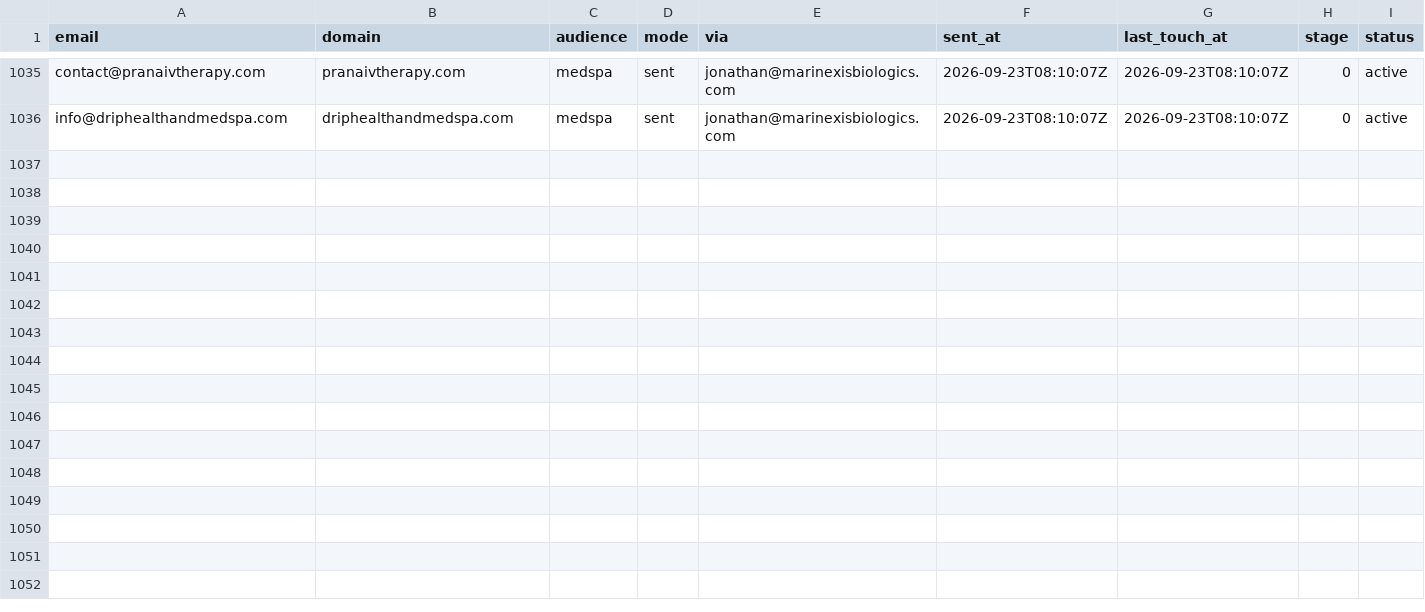
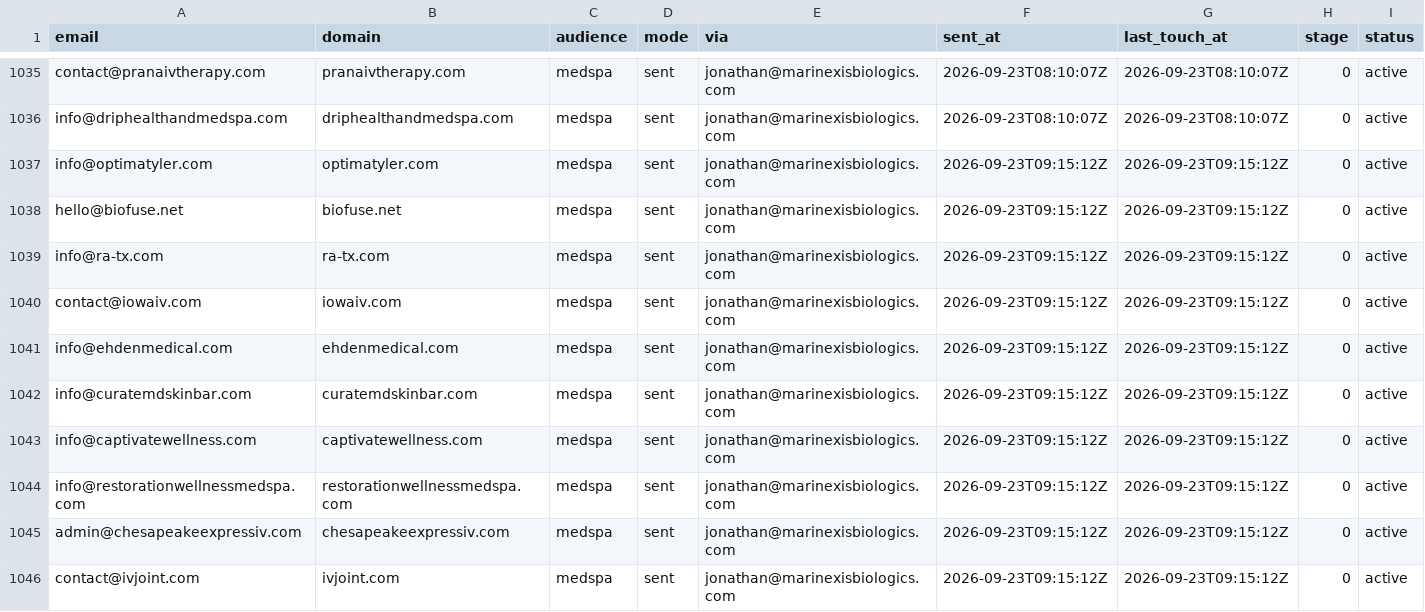
Before and after one commit to cfnoperations1-cell/g, a CSV file: outreach/sent_log.csv, drawn as a sheet; only a part is shown, gaps mark what is left out; the diff names each change by its address in the sheet, - before the commit and + after, or states it on an @@ line.

```diff
--- a/outreach/sent_log.csv
+++ b/outreach/sent_log.csv
+row 1037: info@optimatyler.com | optimatyler.com | medspa | sent | jonathan@marinexisbiologics.com | 2026-09-23T09:15:12Z | 2026-09-23T09:15:12Z | 0 | active
+row 1038: hello@biofuse.net | biofuse.net | medspa | sent | jonathan@marinexisbiologics.com | 2026-09-23T09:15:12Z | 2026-09-23T09:15:12Z | 0 | active
+row 1039: info@ra-tx.com | ra-tx.com | medspa | sent | jonathan@marinexisbiologics.com | 2026-09-23T09:15:12Z | 2026-09-23T09:15:12Z | 0 | active
+row 1040: contact@iowaiv.com | iowaiv.com | medspa | sent | jonathan@marinexisbiologics.com | 2026-09-23T09:15:12Z | 2026-09-23T09:15:12Z | 0 | active
+row 1041: info@ehdenmedical.com | ehdenmedical.com | medspa | sent | jonathan@marinexisbiologics.com | 2026-09-23T09:15:12Z | 2026-09-23T09:15:12Z | 0 | active
+row 1042: info@curatemdskinbar.com | curatemdskinbar.com | medspa | sent | jonathan@marinexisbiologics.com | 2026-09-23T09:15:12Z | 2026-09-23T09:15:12Z | 0 | active
+row 1043: info@captivatewellness.com | captivatewellness.com | medspa | sent | jonathan@marinexisbiologics.com | 2026-09-23T09:15:12Z | 2026-09-23T09:15:12Z | 0 | active
+row 1044: info@restorationwellnessmedspa.com | restorationwellnessmedspa.com | medspa | sent | jonathan@marinexisbiologics.com | 2026-09-23T09:15:12Z | 2026-09-23T09:15:12Z | 0 | active
+row 1045: admin@chesapeakeexpressiv.com | chesapeakeexpressiv.com | medspa | sent | jonathan@marinexisbiologics.com | 2026-09-23T09:15:12Z | 2026-09-23T09:15:12Z | 0 | active
+row 1046: contact@ivjoint.com | ivjoint.com | medspa | sent | jonathan@marinexisbiologics.com | 2026-09-23T09:15:12Z | 2026-09-23T09:15:12Z | 0 | active
```
Also changed, not shown: 4 other files.
